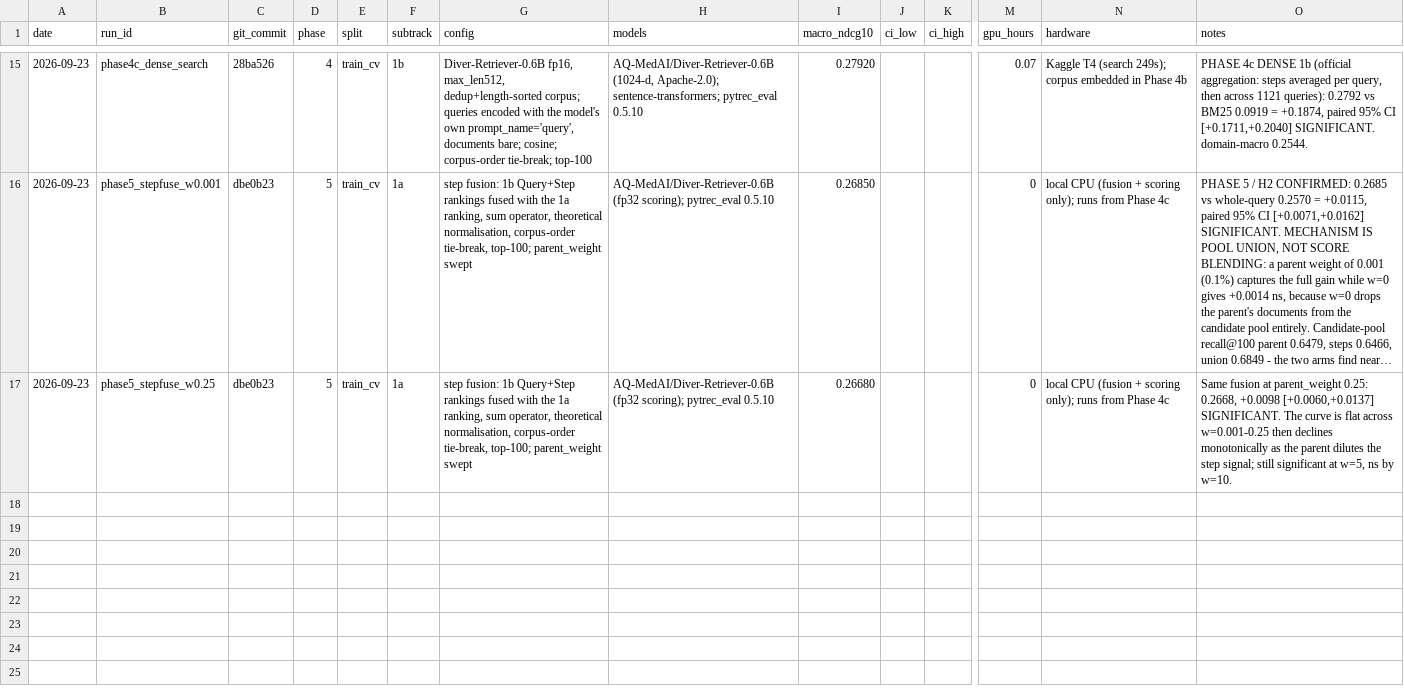
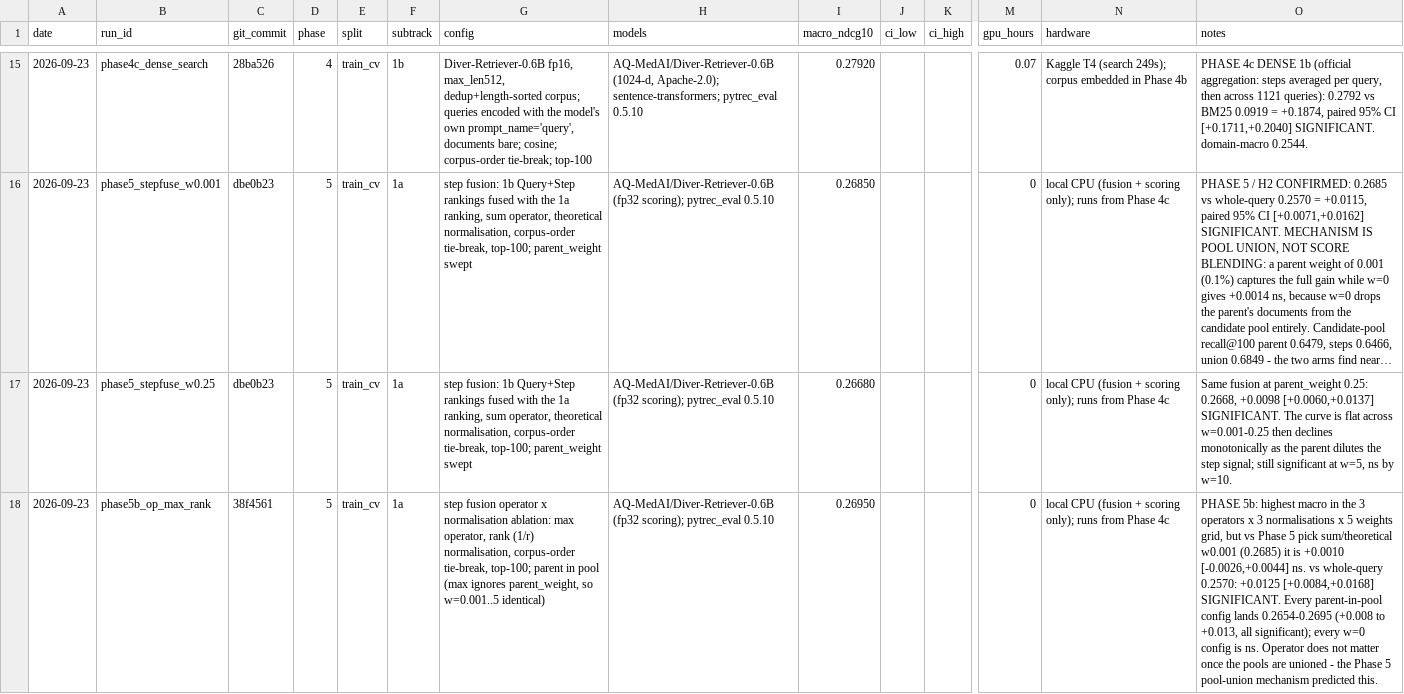
Before and after one commit to rafilovestosuffer/SEMEval_RETECO_CUET_AL_Masaar, a CSV file: results/ledger.csv, drawn as a sheet; only a part is shown, gaps mark what is left out; long unchanged cells end in …; rows hold the shown columns only; the diff covers the shown part only; the diff names each change by its address in the sheet, - before the commit and + after, or states it on an @@ line.

Commit message:
Phase 5b: the operator does not matter once pools are unioned, the parent weight does

```diff
--- a/results/ledger.csv
+++ b/results/ledger.csv
+row 18: 2026-09-23 | phase5b_op_max_rank | 38f4561 | 5 | train_cv | 1a | step fusion operator x normalisation ablation: max operator, rank (1/r) normalisation, corpus-order tie-break, top-100; parent in pool (max ignores parent_weight, so w=0.001..5 identical) | AQ-MedAI/Diver-Retriever-0.6B (fp32 scoring); pytrec_eval 0.5.10 | 0.26950 |  |  | 0 | local CPU (fusion + scoring only); runs from Phase 4c | PHASE 5b: highest macro in the 3 operators x 3 normalisations x 5 weights grid, but vs Phase 5 pick sum/theoretical w0.001 (0.2685) it is +0.0010 [-0.0026,+0.0044] ns. vs whole-query 0.2570: +0.0125 [+0.0084,+0.0168] SIGNIFICANT. Every parent-in-pool config lands 0.2654-0.2695 (+0.008 to +0.013, all significant); every w=0 config is ns. Operator does not matter once the pools are unioned - the Phase 5 pool-union mechanism predicted this.
```
Also changed, not shown: 1 added row elsewhere in this file, 1 other file.
